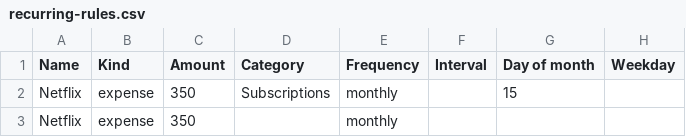
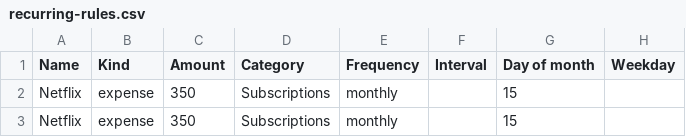
Before and after one commit to thanakrit07/wealth-prof, a CSV file: docs/import-templates/recurring-rules.csv, drawn as a sheet; only a part is shown; the diff names each change by its address in the sheet, - before the commit and + after, or states it on an @@ line.

```diff
--- a/docs/import-templates/recurring-rules.csv
+++ b/docs/import-templates/recurring-rules.csv
-D3 (Category): (empty)
+D3 (Category): Subscriptions
-G3 (Day of month): (empty)
+G3 (Day of month): 15
```
Also changed, not shown: 5 other files.
